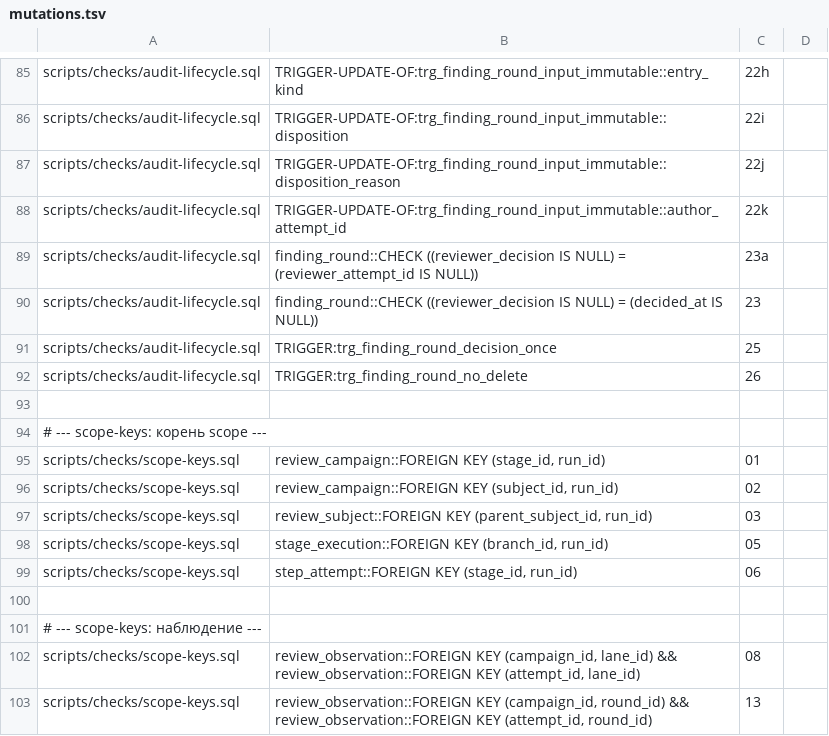
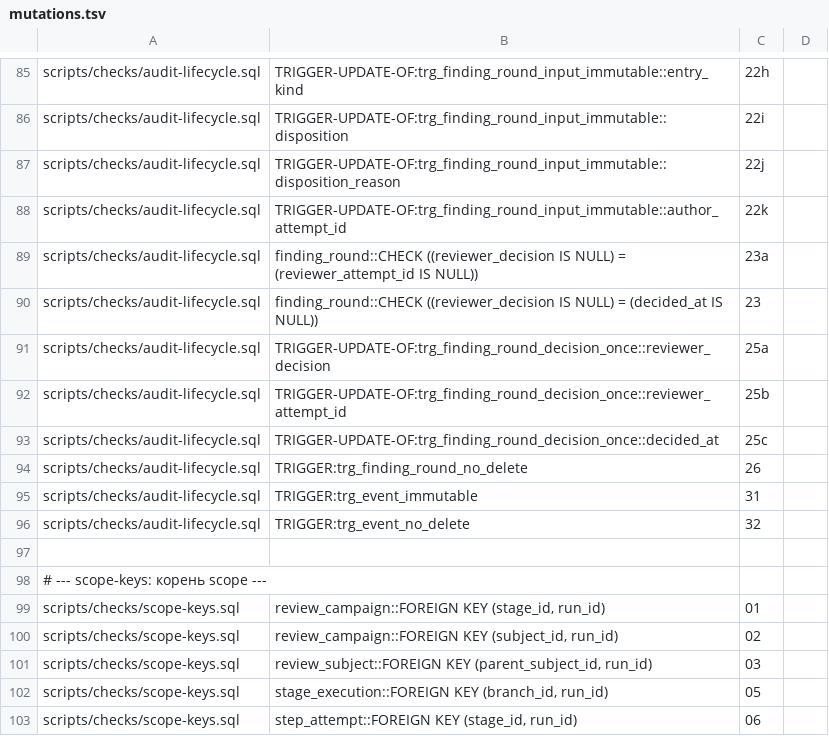
Before and after one commit to Isqander/stable-metaswarm, a TSV file: scripts/checks/mutations.tsv, drawn as a sheet; only a part is shown, gaps mark what is left out; the shorter side is filled out with more unchanged rows; the diff covers the shown part only.

```diff
--- a/scripts/checks/mutations.tsv
+++ b/scripts/checks/mutations.tsv
@@ -90,4 +90,8 @@ scripts/checks/audit-lifecycle.sql	finding_round::CHECK ((reviewer_decision IS N
 scripts/checks/audit-lifecycle.sql	finding_round::CHECK ((reviewer_decision IS NULL) = (decided_at IS NULL))	23
-scripts/checks/audit-lifecycle.sql	TRIGGER:trg_finding_round_decision_once	25
+scripts/checks/audit-lifecycle.sql	TRIGGER-UPDATE-OF:trg_finding_round_decision_once::reviewer_decision	25a
+scripts/checks/audit-lifecycle.sql	TRIGGER-UPDATE-OF:trg_finding_round_decision_once::reviewer_attempt_id	25b
+scripts/checks/audit-lifecycle.sql	TRIGGER-UPDATE-OF:trg_finding_round_decision_once::decided_at	25c
 scripts/checks/audit-lifecycle.sql	TRIGGER:trg_finding_round_no_delete	26
+scripts/checks/audit-lifecycle.sql	TRIGGER:trg_event_immutable	31
+scripts/checks/audit-lifecycle.sql	TRIGGER:trg_event_no_delete	32
 
```
Also changed, not shown: 16 added rows and 3 edited cells elsewhere in this file, 11 other files.
